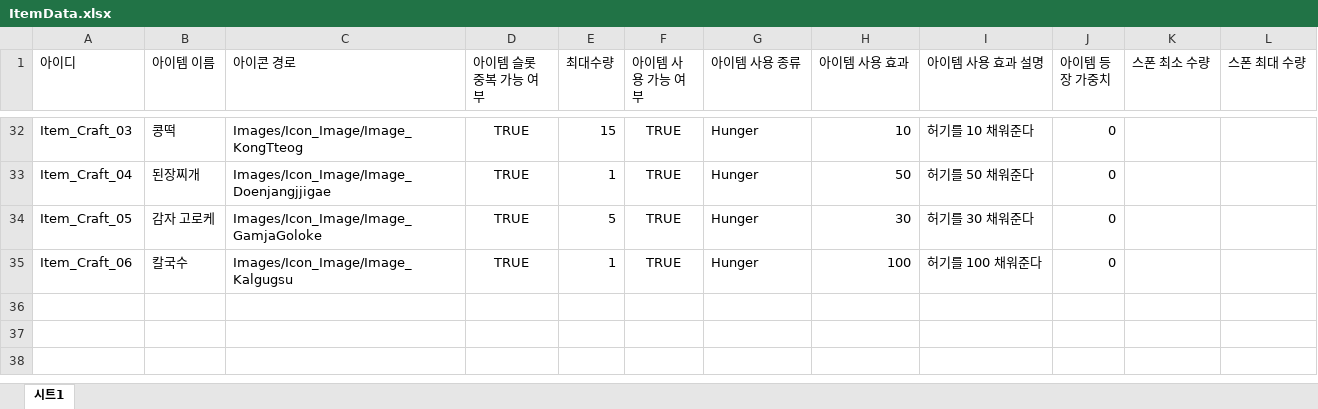
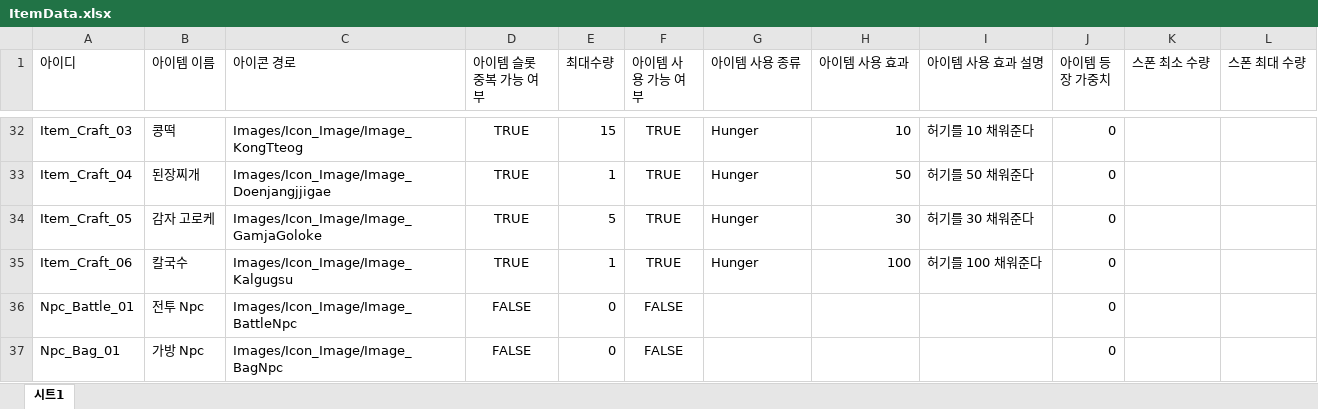
Before and after one commit to MinHyeo/JagalchiHang, an Excel workbook: JsonConverter/ExcelFiles/ItemData.xlsx, sheet 시트1, drawn as a sheet; only a part is shown, gaps mark what is left out; values as stored, in another font and other column widths than the file's, no borders; the diff names each change by its address in the sheet, - before the commit and + after, or states it on an @@ line.

```diff
--- a/JsonConverter/ExcelFiles/ItemData.xlsx (sheet 시트1)
+++ b/JsonConverter/ExcelFiles/ItemData.xlsx (sheet 시트1)
+row 36: Npc_Battle_01 | 전투 Npc | Images/Icon_Image/Image_BattleNpc | FALSE | 0 | FALSE |  |  |  | 0
+row 37: Npc_Bag_01 | 가방 Npc | Images/Icon_Image/Image_BagNpc | FALSE | 0 | FALSE |  |  |  | 0
```
Also changed, not shown: JsonConverter/ExcelFiles/RecipeData.xlsx, 4 other files.
